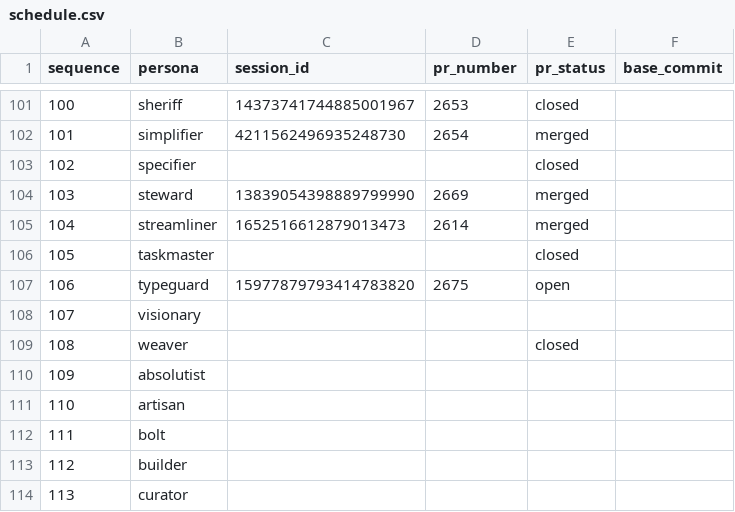
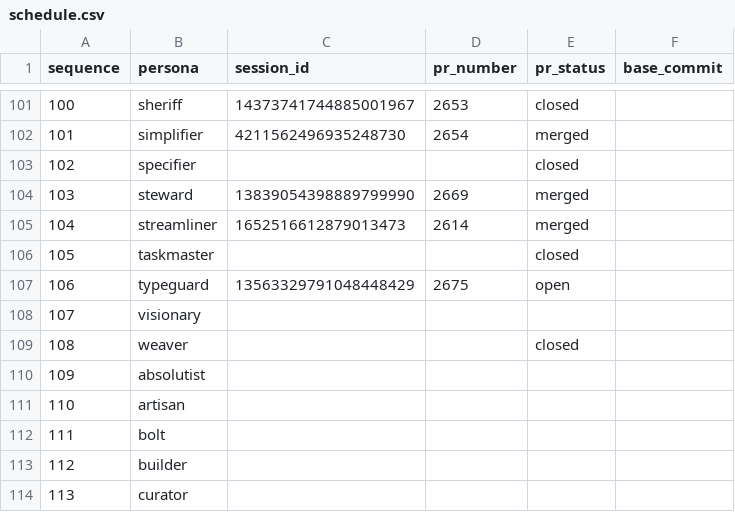
Before and after one commit to franklinbaldo/egregora, a CSV file: .team/schedule.csv, drawn as a sheet; only a part is shown, gaps mark what is left out.

```diff
--- a/.team/schedule.csv
+++ b/.team/schedule.csv
@@ -106,3 +106,3 @@ sequence,persona,session_id,pr_number,pr_status,base_commit
 105,taskmaster,,,closed,
-106,typeguard,15977879793414783820,2675,open,
+106,typeguard,13563329791048448429,2675,open,
 107,visionary,,,,
```
